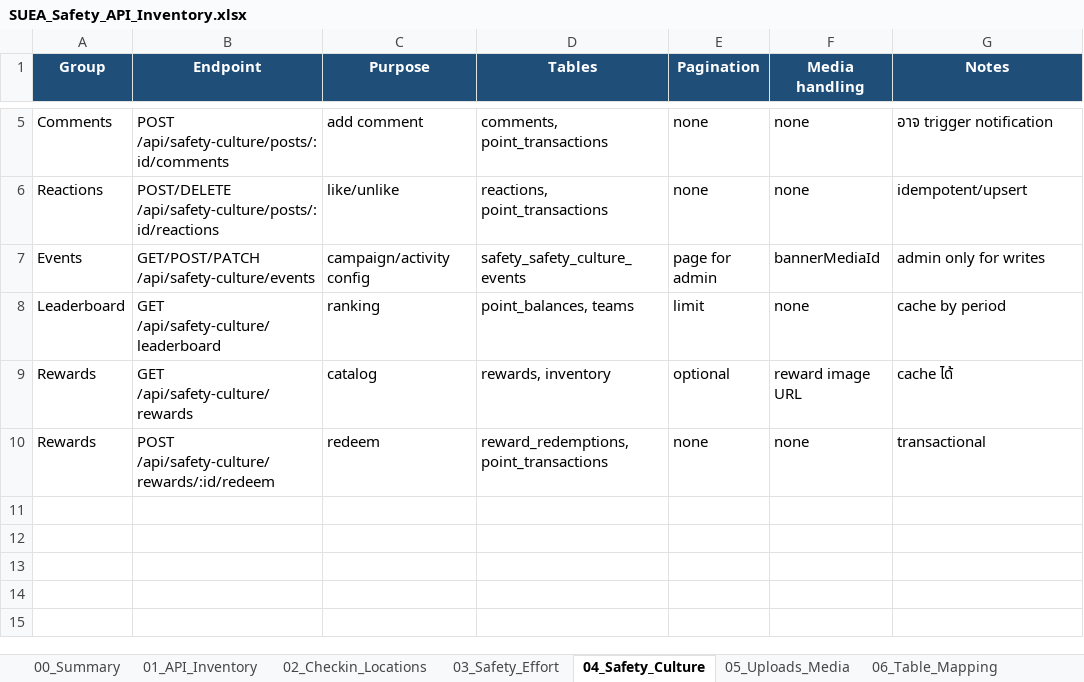
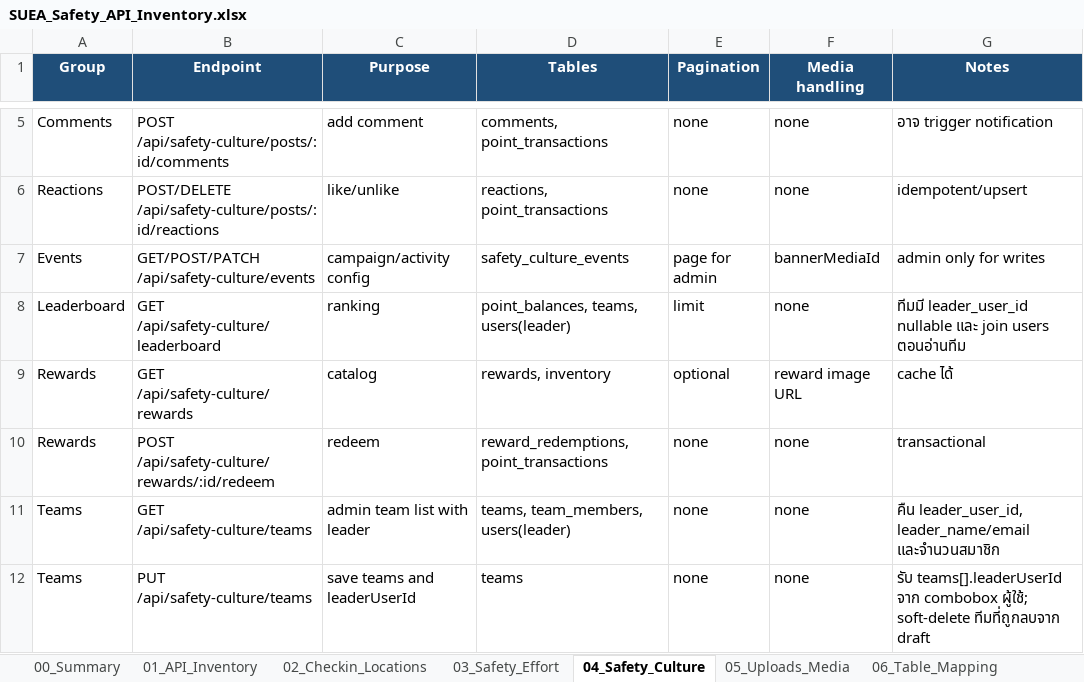
Before and after one commit to sasitorn-ja/Project_SUEASafety, an Excel workbook: outputs/SUEA_Safety_API_Inventory.xlsx, sheet 04_Safety_Culture, drawn as a sheet; only a part is shown, gaps mark what is left out; values as stored, in another font and other column widths than the file's, no borders; the diff names each change by its address in the sheet, - before the commit and + after, or states it on an @@ line.

```diff
--- a/outputs/SUEA_Safety_API_Inventory.xlsx (sheet 04_Safety_Culture)
+++ b/outputs/SUEA_Safety_API_Inventory.xlsx (sheet 04_Safety_Culture)
-D7 (Tables): safety_safety_culture_events
+D7 (Tables): safety_culture_events
-D8 (Tables): point_balances, teams
+D8 (Tables): point_balances, teams, users(leader)
-G8 (Notes): cache by period
+G8 (Notes): ทีมมี leader_user_id nullable และ join users ตอนอ่านทีม
+row 11: Teams | GET /api/safety-culture/teams | admin team list with leader | teams, team_members, users(leader) | none | none | คืน leader_user_id, leader_name/email และจำนวนสมาชิก
+row 12: Teams | PUT /api/safety-culture/teams | save teams and leaderUserId | teams | none | none | รับ teams[].leaderUserId จาก combobox ผู้ใช้; soft-delete ทีมที่ถูกลบจาก draft
```
Also changed, not shown: sheet 07_Payload_Response, sheet 01_API_Inventory, sheet 06_Table_Mapping, sheet 00_Summary, sheet 08_Scale_Rules, outputs/CPAC_Safety_Database_Complete.xlsx, 3 other files.
